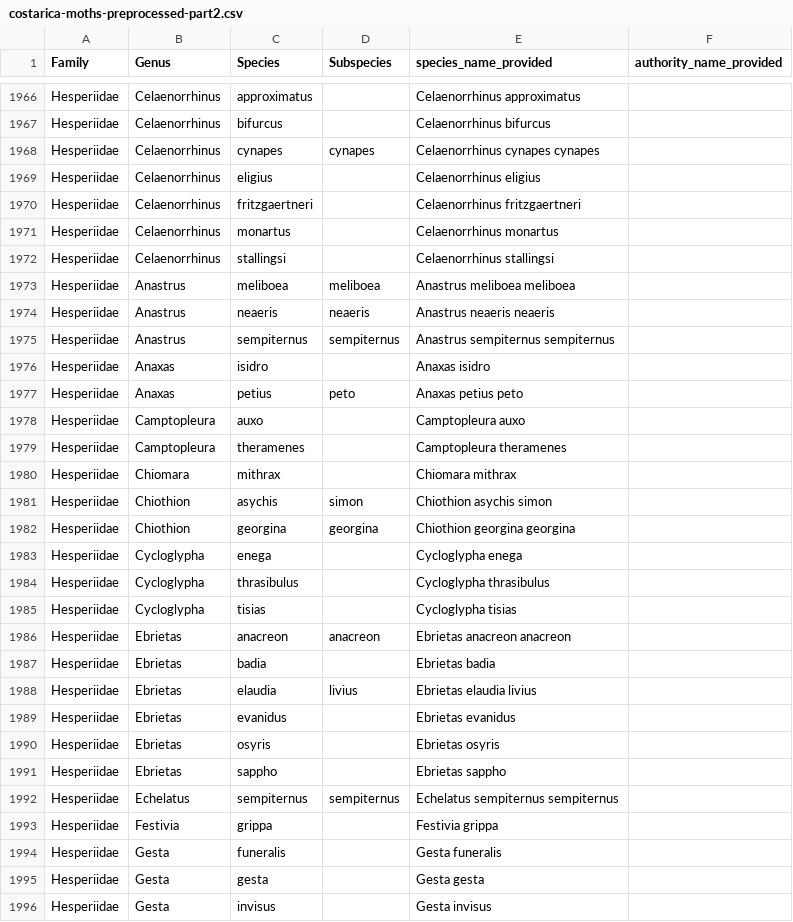
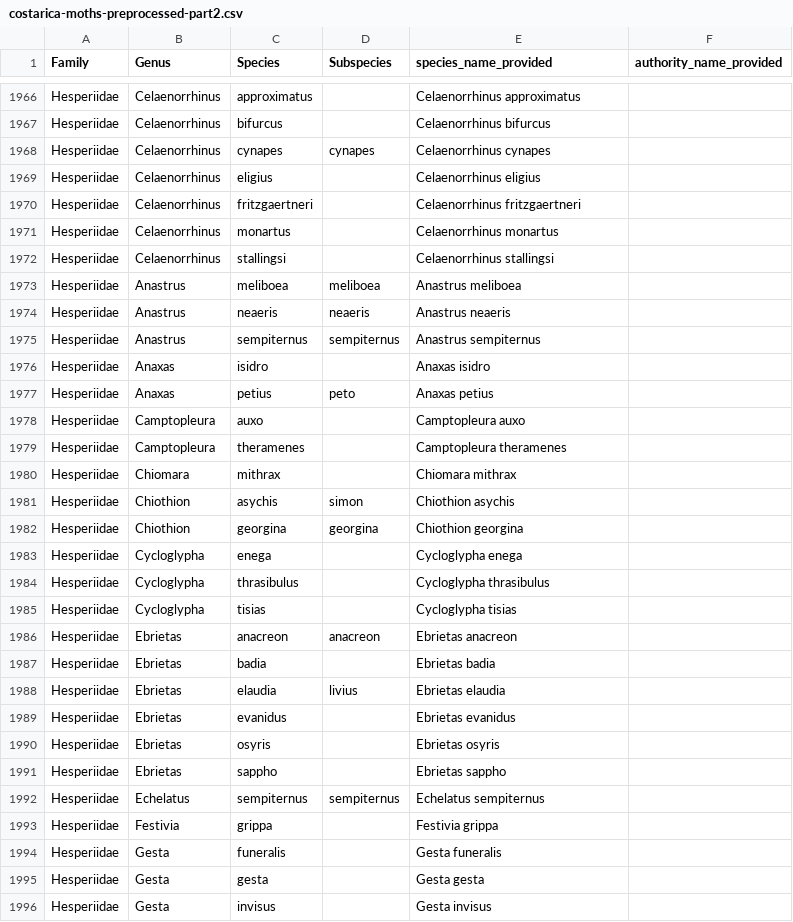
Before and after one commit to AMI-system/gbif_download_standalone, a CSV file: species_checklists/costarica-moths-preprocessed-part2.csv, drawn as a sheet; only a part is shown, gaps mark what is left out; the diff covers the shown part only.

Commit message:
regenerate costarica list

```diff
--- a/species_checklists/costarica-moths-preprocessed-part2.csv
+++ b/species_checklists/costarica-moths-preprocessed-part2.csv
@@ -1968 +1968 @@ Hesperiidae,Celaenorrhinus,bifurcus,,Celaenorrhinus bifurcus ,
-Hesperiidae,Celaenorrhinus,cynapes,cynapes,Celaenorrhinus cynapes cynapes,
+Hesperiidae,Celaenorrhinus,cynapes,cynapes,Celaenorrhinus cynapes,
@@ -1973,3 +1973,3 @@ Hesperiidae,Celaenorrhinus,stallingsi,,Celaenorrhinus stallingsi ,
-Hesperiidae,Anastrus,meliboea,meliboea,Anastrus meliboea meliboea,
-Hesperiidae,Anastrus,neaeris,neaeris,Anastrus neaeris neaeris,
-Hesperiidae,Anastrus,sempiternus,sempiternus,Anastrus sempiternus sempiternus,
+Hesperiidae,Anastrus,meliboea,meliboea,Anastrus meliboea,
+Hesperiidae,Anastrus,neaeris,neaeris,Anastrus neaeris,
+Hesperiidae,Anastrus,sempiternus,sempiternus,Anastrus sempiternus,
@@ -1977 +1977 @@ Hesperiidae,Anaxas,isidro,,Anaxas isidro ,
-Hesperiidae,Anaxas,petius,peto,Anaxas petius peto,
+Hesperiidae,Anaxas,petius,peto,Anaxas petius,
@@ -1981,2 +1981,2 @@ Hesperiidae,Chiomara,mithrax,,Chiomara mithrax ,
-Hesperiidae,Chiothion,asychis,simon,Chiothion asychis simon,
-Hesperiidae,Chiothion,georgina,georgina,Chiothion georgina georgina,
+Hesperiidae,Chiothion,asychis,simon,Chiothion asychis,
+Hesperiidae,Chiothion,georgina,georgina,Chiothion georgina,
@@ -1986 +1986 @@ Hesperiidae,Cycloglypha,tisias,,Cycloglypha tisias ,
-Hesperiidae,Ebrietas,anacreon,anacreon,Ebrietas anacreon anacreon,
+Hesperiidae,Ebrietas,anacreon,anacreon,Ebrietas anacreon,
@@ -1988 +1988 @@ Hesperiidae,Ebrietas,badia,,Ebrietas badia ,
-Hesperiidae,Ebrietas,elaudia,livius,Ebrietas elaudia livius,
+Hesperiidae,Ebrietas,elaudia,livius,Ebrietas elaudia,
@@ -1992 +1992 @@ Hesperiidae,Ebrietas,sappho,,Ebrietas sappho ,
-Hesperiidae,Echelatus,sempiternus,sempiternus,Echelatus sempiternus sempiternus,
+Hesperiidae,Echelatus,sempiternus,sempiternus,Echelatus sempiternus,
```
Also changed, not shown: 130 edited cells elsewhere in this file, species_checklists/costarica-moths-preprocessed-part1.csv, 8 other files.
